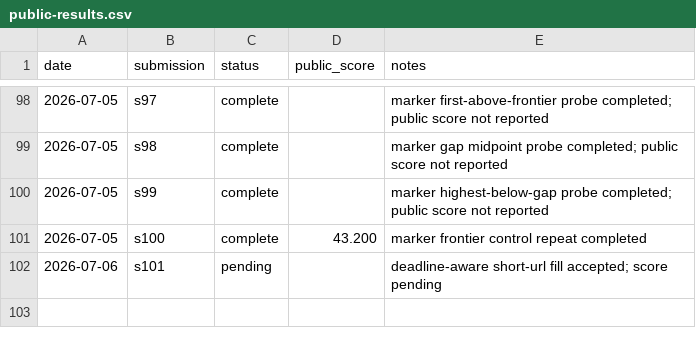
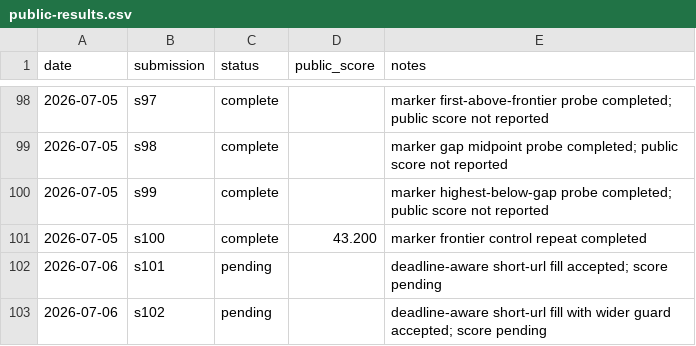
Before and after one commit to Beiciccc/security-eval-experiment-log, a CSV file: results/summary-tables/public-results.csv, drawn as a sheet; only a part is shown, gaps mark what is left out; the diff names each change by its address in the sheet, - before the commit and + after, or states it on an @@ line.

Commit message:
Add pending s102 record

```diff
--- a/results/summary-tables/public-results.csv
+++ b/results/summary-tables/public-results.csv
+row 103: 2026-07-06 | s102 | pending |  | deadline-aware short-url fill with wider guard accepted; score pending
```
Also changed, not shown: 4 other files.
